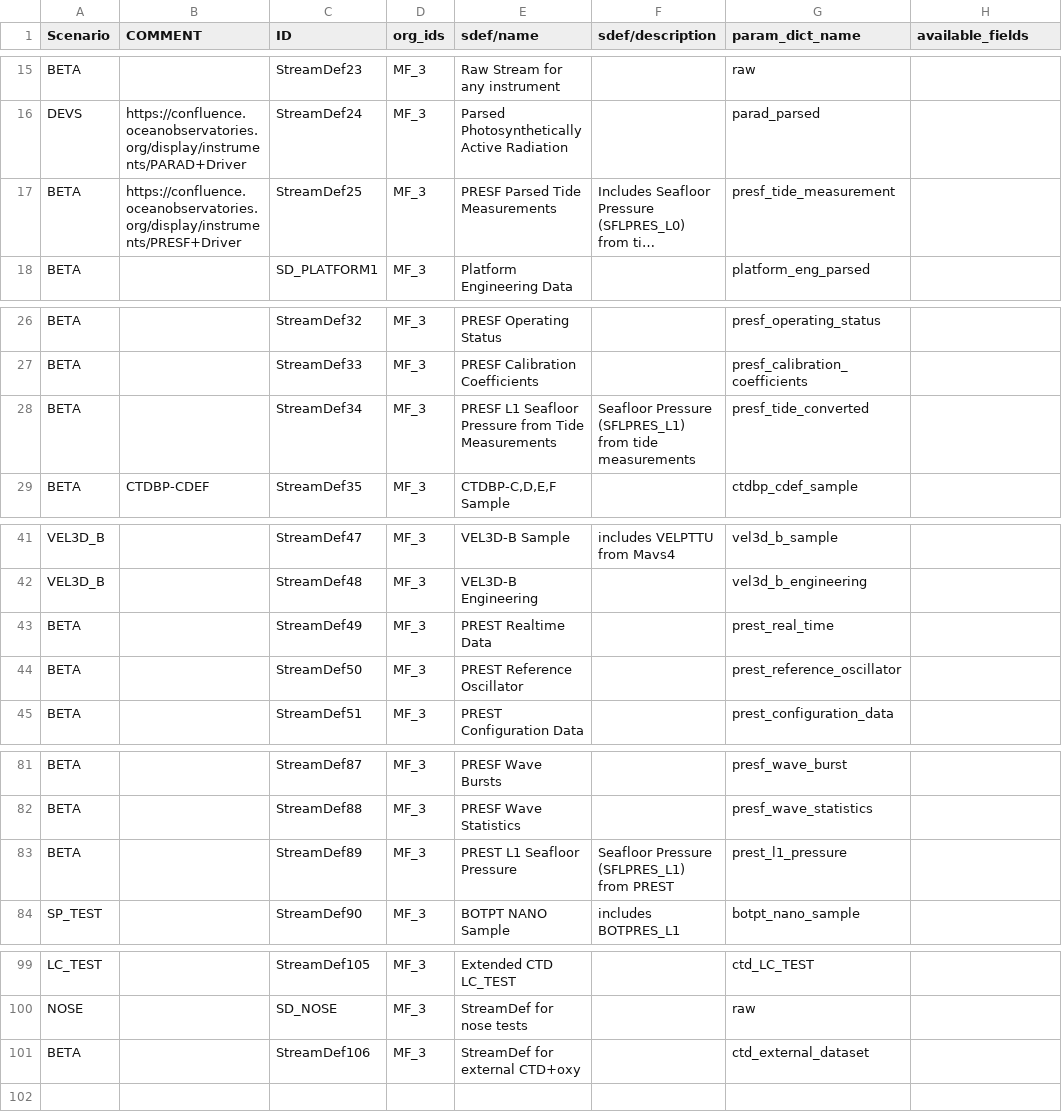
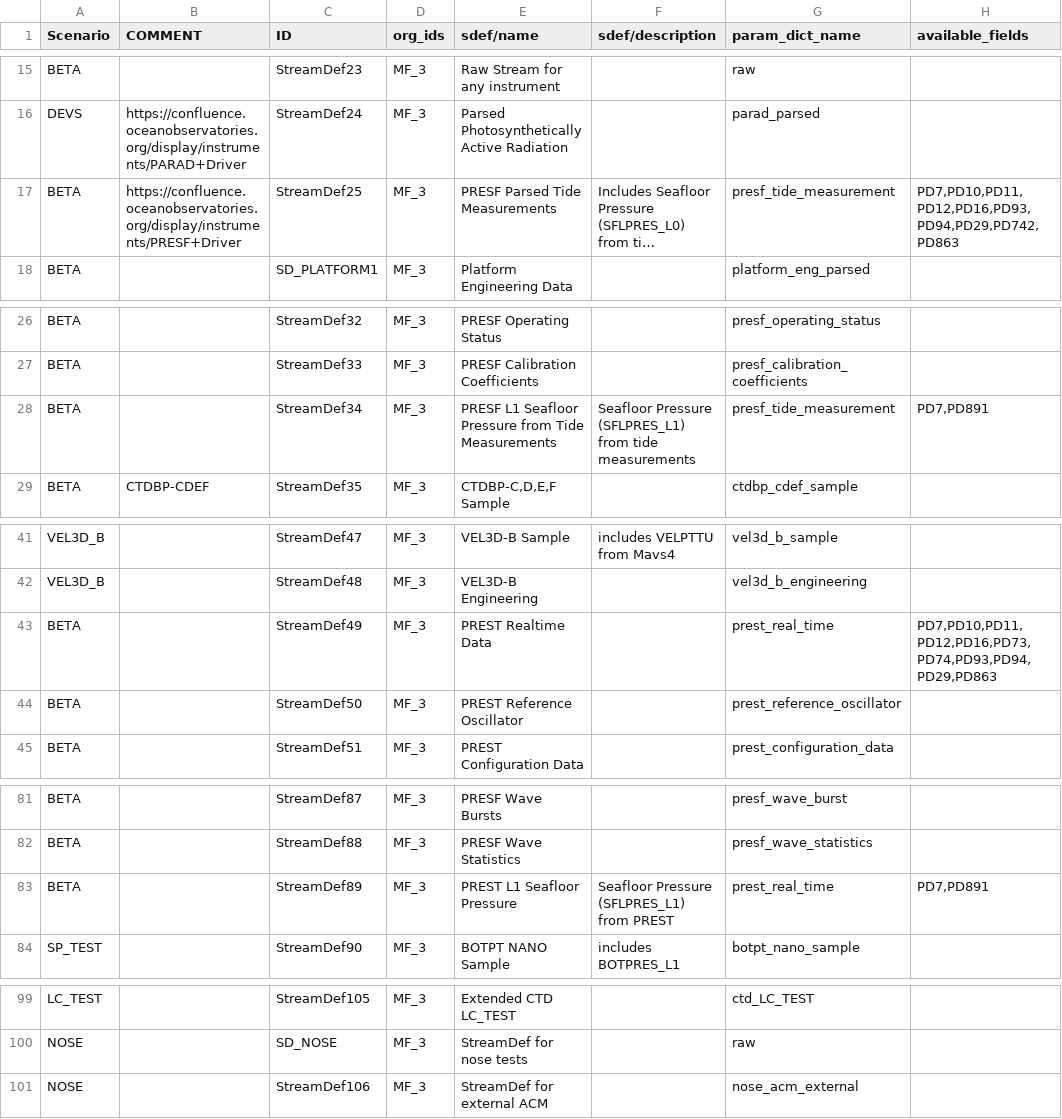
Before and after one commit to lukecampbell/ooi-models, a CSV file: stream_definition/StreamDefinitions.csv, drawn as a sheet; only a part is shown, gaps mark what is left out; long unchanged cells end in …; the diff names each change by its address in the sheet, - before the commit and + after, or states it on an @@ line.

```diff
--- a/stream_definition/StreamDefinitions.csv
+++ b/stream_definition/StreamDefinitions.csv
-H17 (available_fields): (empty)
+H17 (available_fields): PD7,PD10,PD11,PD12,PD16,PD93,PD94,PD29,PD742,PD863
-G28 (param_dict_name): presf_tide_converted
+G28 (param_dict_name): presf_tide_measurement
-H28 (available_fields): (empty)
+H28 (available_fields): PD7,PD891
-H43 (available_fields): (empty)
+H43 (available_fields): PD7,PD10,PD11,PD12,PD16,PD73,PD74,PD93,PD94,PD29,PD863
-G83 (param_dict_name): prest_l1_pressure
+G83 (param_dict_name): prest_real_time
-H83 (available_fields): (empty)
+H83 (available_fields): PD7,PD891
-A101 (Scenario): BETA
+A101 (Scenario): NOSE
-E101 (sdef/name): StreamDef for external CTD+oxy
+E101 (sdef/name): StreamDef for external ACM
-G101 (param_dict_name): ctd_external_dataset
+G101 (param_dict_name): nose_acm_external
```
Also changed, not shown: attachment/Attachments.csv, data_product/DataProducts.csv, 1 other file.
